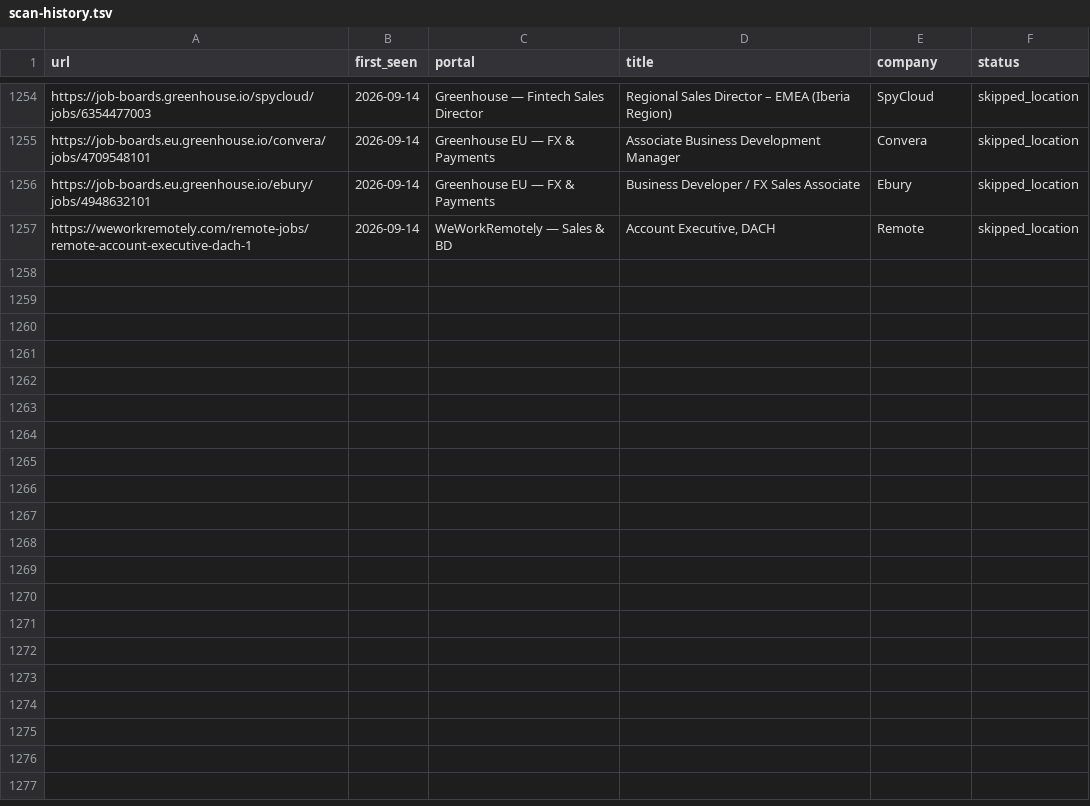
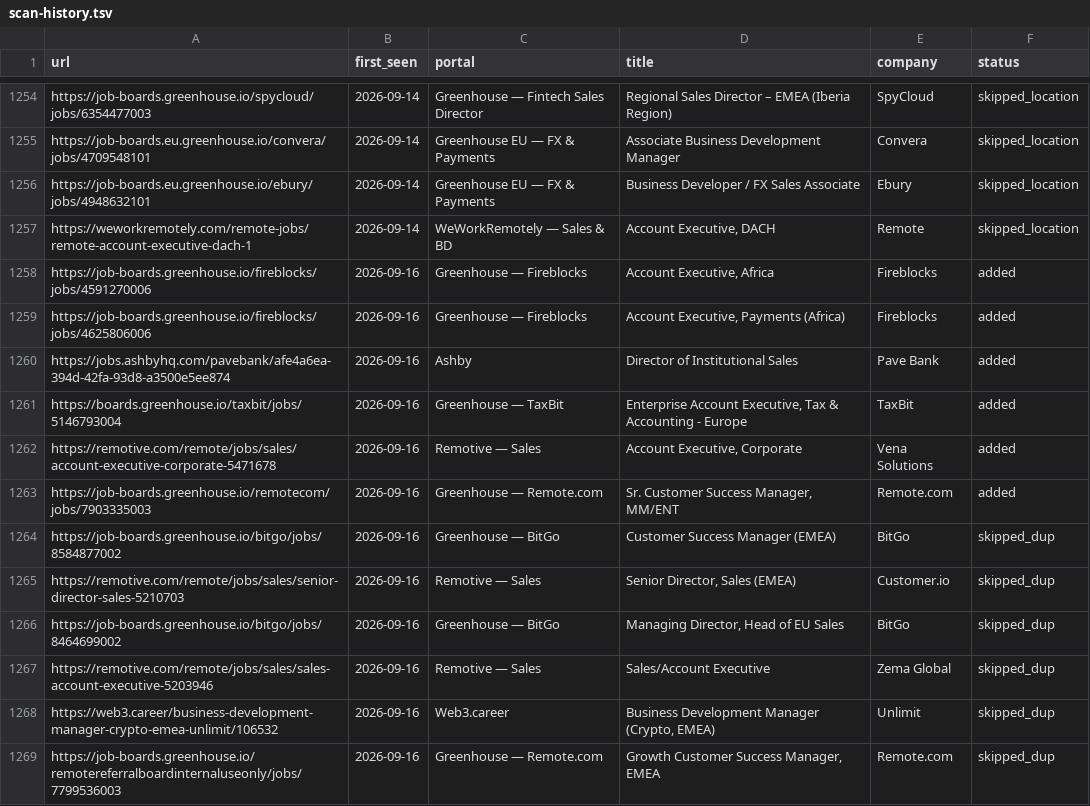
Before and after one commit to Gabangxa/career-ops-santifer, a TSV file: data/scan-history.tsv, drawn as a sheet; only a part is shown, gaps mark what is left out.

```diff
--- a/data/scan-history.tsv
+++ b/data/scan-history.tsv
@@ -1257 +1257,13 @@ https://job-boards.eu.greenhouse.io/ebury/jobs/4948632101	2026-09-14	Greenhouse
 https://weworkremotely.com/remote-jobs/remote-account-executive-dach-1	2026-09-14	WeWorkRemotely — Sales & BD	Account Executive, DACH	Remote	skipped_location
+https://job-boards.greenhouse.io/fireblocks/jobs/4591270006	2026-09-16	Greenhouse — Fireblocks	Account Executive, Africa	Fireblocks	added
+https://job-boards.greenhouse.io/fireblocks/jobs/4625806006	2026-09-16	Greenhouse — Fireblocks	Account Executive, Payments (Africa)	Fireblocks	added
+https://jobs.ashbyhq.com/pavebank/afe4a6ea-394d-42fa-93d8-a3500e5ee874	2026-09-16	Ashby	Director of Institutional Sales	Pave Bank	added
+https://boards.greenhouse.io/taxbit/jobs/5146793004	2026-09-16	Greenhouse — TaxBit	Enterprise Account Executive, Tax & Accounting - Europe	TaxBit	added
+https://remotive.com/remote/jobs/sales/account-executive-corporate-5471678	2026-09-16	Remotive — Sales	Account Executive, Corporate	Vena Solutions	added
+https://job-boards.greenhouse.io/remotecom/jobs/7903335003	2026-09-16	Greenhouse — Remote.com	Sr. Customer Success Manager, MM/ENT	Remote.com	added
+https://job-boards.greenhouse.io/bitgo/jobs/8584877002	2026-09-16	Greenhouse — BitGo	Customer Success Manager (EMEA)	BitGo	skipped_dup
+https://remotive.com/remote/jobs/sales/senior-director-sales-5210703	2026-09-16	Remotive — Sales	Senior Director, Sales (EMEA)	Customer.io	skipped_dup
+https://job-boards.greenhouse.io/bitgo/jobs/8464699002	2026-09-16	Greenhouse — BitGo	Managing Director, Head of EU Sales	BitGo	skipped_dup
+https://remotive.com/remote/jobs/sales/sales-account-executive-5203946	2026-09-16	Remotive — Sales	Sales/Account Executive	Zema Global	skipped_dup
+https://web3.career/business-development-manager-crypto-emea-unlimit/106532	2026-09-16	Web3.career	Business Development Manager (Crypto, EMEA)	Unlimit	skipped_dup
+https://job-boards.greenhouse.io/remotereferralboardinternaluseonly/jobs/7799536003	2026-09-16	Greenhouse — Remote.com	Growth Customer Success Manager, EMEA	Remote.com	skipped_dup
```
Also changed, not shown: 2 other files.
